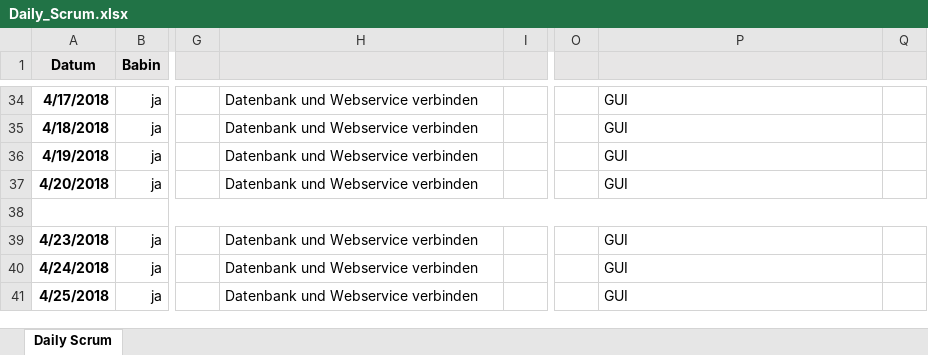
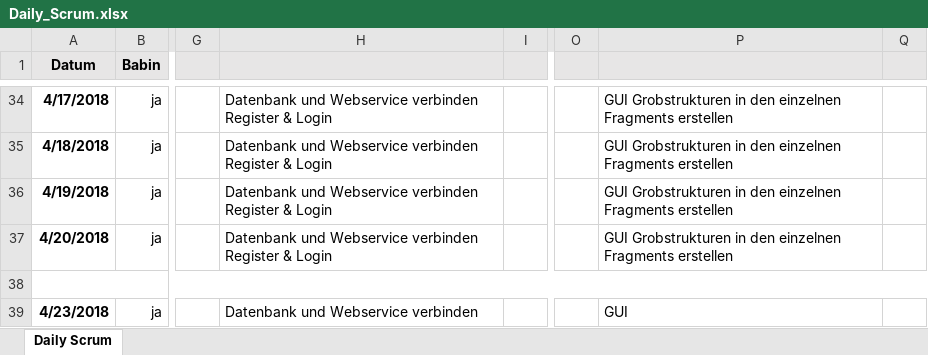
Before and after one commit to AngelikaBabin/Sportverwaltung, an Excel workbook: Documents/Daily_Scrum.xlsx, sheet Daily Scrum, drawn as a sheet; only a part is shown, gaps mark what is left out; the shorter side is filled out with more unchanged rows; values as stored, in another font and other column widths than the file's, no borders; conditional formats not drawn; the diff covers the shown part only; the diff names each change by its address in the sheet, - before the commit and + after, or states it on an @@ line.

```diff
--- a/Documents/Daily_Scrum.xlsx (sheet Daily Scrum)
+++ b/Documents/Daily_Scrum.xlsx (sheet Daily Scrum)
-H34:H37: Datenbank und Webservice verbinden
+H34:H37: Datenbank und Webservice verbinden Register & Login
-P34:P37: GUI
+P34:P37: GUI Grobstrukturen in den einzelnen Fragments erstellen
```
Also changed, not shown: 22 added rows, 38 edited cells, cell formats and merged cells elsewhere in this sheet, 4 other files.
